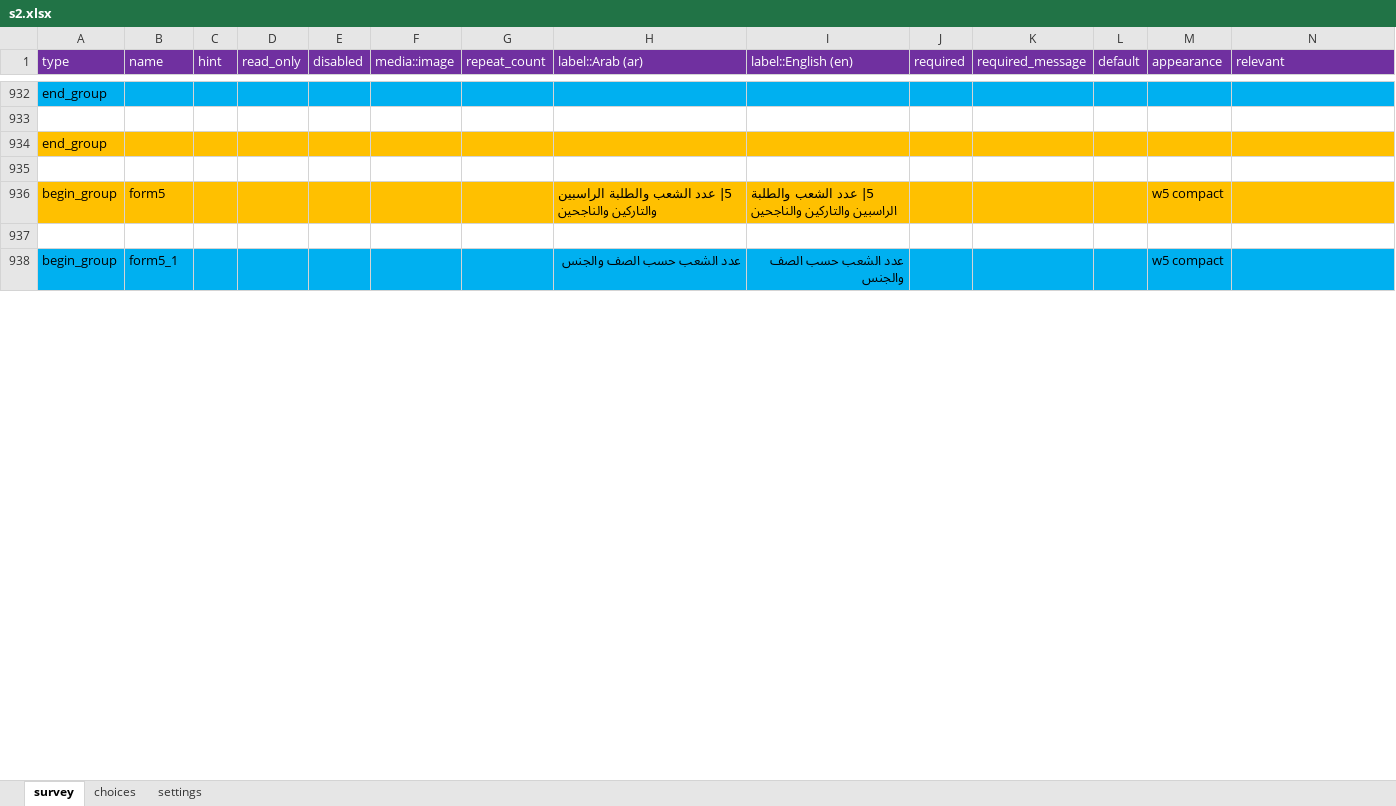
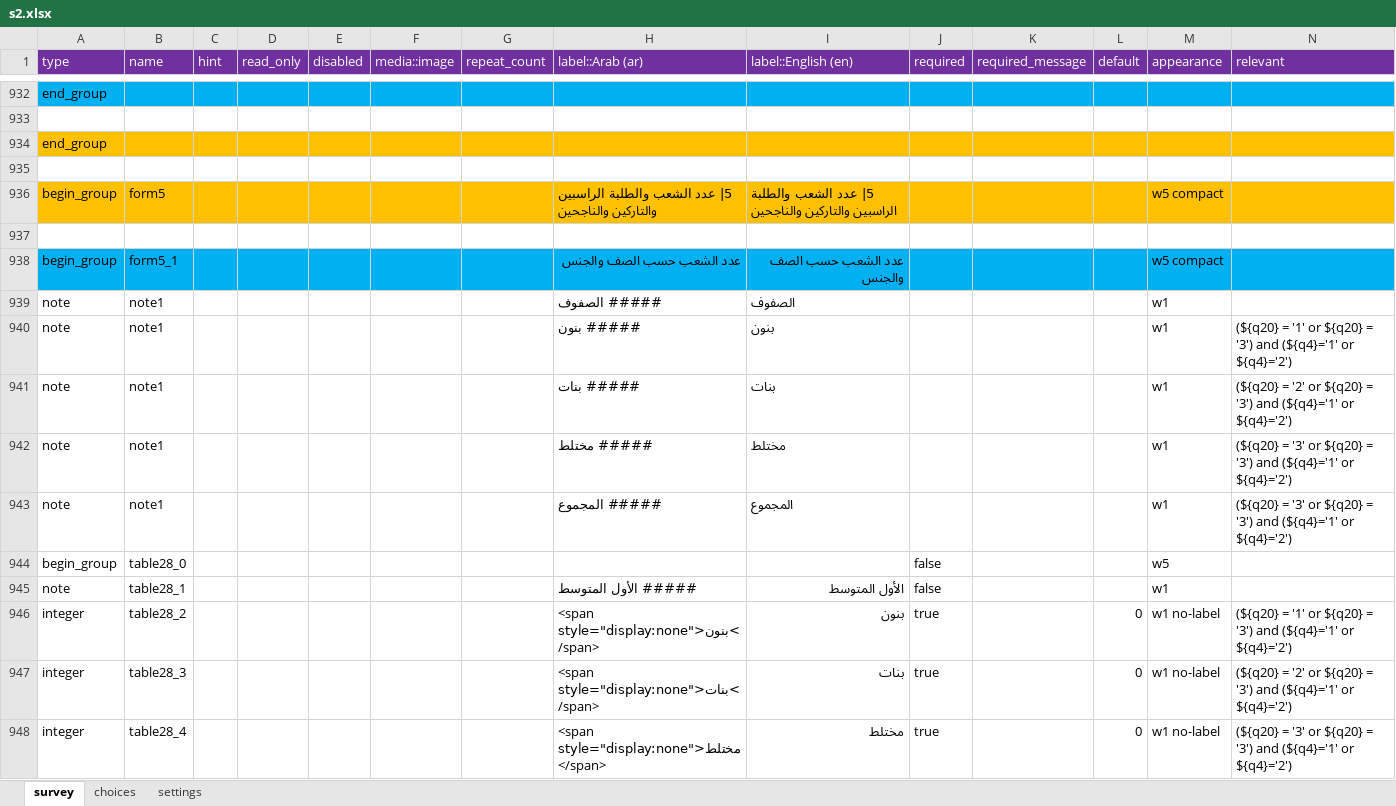
Before and after one commit to mohammed-alemara/Statistical-notebook, an Excel workbook: s2.xlsx, sheet survey, drawn as a sheet; only a part is shown, gaps mark what is left out; values as stored, in another font and other column widths than the file's, no borders; rows hold the shown columns only; the diff covers the shown part only; the diff names each change by its address in the sheet, - before the commit and + after, or states it on an @@ line.

Commit message:
Add files via upload

```diff
--- a/s2.xlsx (sheet survey)
+++ b/s2.xlsx (sheet survey)
+row 939: note | note1 |  |  |  |  |  | ##### الصفوف | الصفوف |  |  |  | w1
+row 940: note | note1 |  |  |  |  |  | ##### بنون | بنون |  |  |  | w1 | (${q20} = '1' or ${q20} = '3') and (${q4}='1' or ${q4}='2')
+row 941: note | note1 |  |  |  |  |  | ##### بنات | بنات |  |  |  | w1 | (${q20} = '2' or ${q20} = '3') and (${q4}='1' or ${q4}='2')
+row 942: note | note1 |  |  |  |  |  | ##### مختلط | مختلط |  |  |  | w1 | (${q20} = '3' or ${q20} = '3') and (${q4}='1' or ${q4}='2')
+row 943: note | note1 |  |  |  |  |  | ##### المجموع | المجموع |  |  |  | w1 | (${q20} = '3' or ${q20} = '3') and (${q4}='1' or ${q4}='2')
@@ row 944 unhidden: begin_group | table28_0 |  |  |  |  |  |  |  | false |  |  | w5 @@
@@ row 945 unhidden: note | table28_1 |  |  |  |  |  | ##### الأول المتوسط | الأول المتوسط | false |  |  | w1 @@
@@ row 946 unhidden: integer | table28_2 |  |  |  |  |  | <span style="display:none">بنون</span> | بنون | true |  | 0 | w1 no-label | (${q20} = '1' or ${q20} = '3') and (${q4}='1' or ${q4}='2') @@
@@ row 947 unhidden: integer | table28_3 |  |  |  |  |  | <span style="display:none">بنات</span> | بنات | true |  | 0 | w1 no-label | (${q20} = '2' or ${q20} = '3') and (${q4}='1' or ${q4}='2') @@
@@ row 948 unhidden: integer | table28_4 |  |  |  |  |  | <span style="display:none">مختلط</span> | مختلط | true |  | 0 | w1 no-label | (${q20} = '3' or ${q20} = '3') and (${q4}='1' or ${q4}='2') @@
```
Also changed, not shown: 41 added rows and 179 hidden or unhidden rows elsewhere in this sheet, hidden cells.
